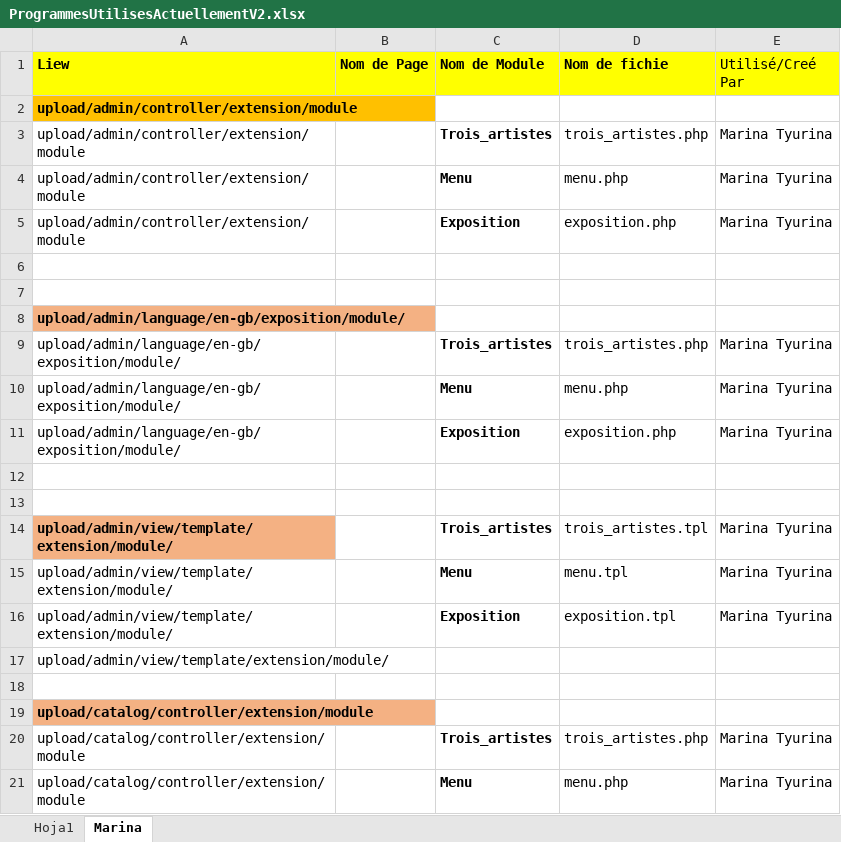
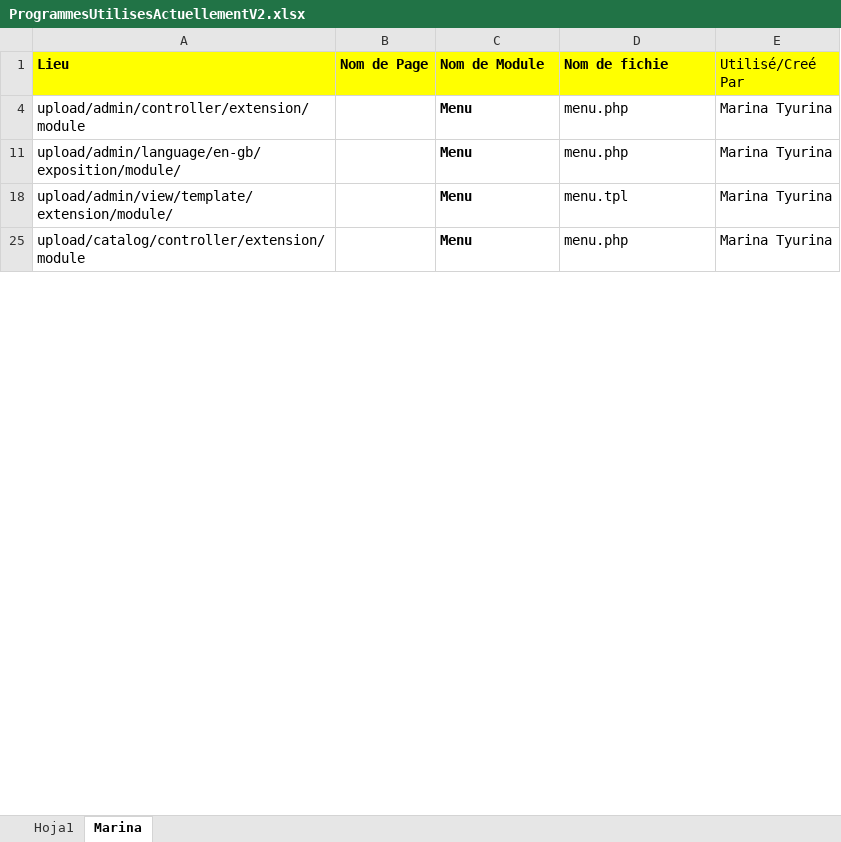
Before and after one commit to Tyurinam/ArtBoutiqueLvovna, an Excel workbook: ProgrammesUtilisesActuellement/ProgrammesUtilisesActuellementV2.xlsx, sheet Marina, drawn as a sheet; only a part is shown; values as stored, in another font and other column widths than the file's, no borders; removed rows and columns are numbered as before the commit, all else as after; the diff covers the shown part only; the diff names each change by its address in the sheet, - before the commit and + after, or states it on an @@ line.

Commit message:
Add files via upload

```diff
--- a/ProgrammesUtilisesActuellement/ProgrammesUtilisesActuellementV2.xlsx (sheet Marina)
+++ b/ProgrammesUtilisesActuellement/ProgrammesUtilisesActuellementV2.xlsx (sheet Marina)
-A1: Liew
+A1: Lieu
@@ row 2 hidden: upload/admin/controller/extension/module @@
@@ row 3 hidden: upload/admin/controller/extension/module |  | Trois_artistes | trois_artistes.php | Marina Tyurina @@
@@ row 5 hidden: upload/admin/controller/extension/module |  | Exposition | exposition.php | Marina Tyurina @@
-row 6: (empty)
-row 7: (empty)
@@ row 8 hidden: upload/admin/language/en-gb/exposition/module/ @@
@@ row 9 hidden: upload/admin/language/en-gb/exposition/module/ |  | Trois_artistes | trois_artistes.php | Marina Tyurina @@
@@ row 11 hidden: upload/admin/language/en-gb/exposition/module/ |  | Exposition | exposition.php | Marina Tyurina @@
-row 12: (empty)
-row 13: (empty)
@@ row 14 hidden: upload/admin/view/template/extension/module/ |  | Trois_artistes | trois_artistes.tpl | Marina Tyurina @@
@@ row 16 hidden: upload/admin/view/template/extension/module/ |  | Exposition | exposition.tpl | Marina Tyurina @@
@@ row 17 hidden: upload/admin/view/template/extension/module/ @@
-row 18: (empty)
@@ row 19 hidden: upload/catalog/controller/extension/module @@
@@ row 20 hidden: upload/catalog/controller/extension/module |  | Trois_artistes | trois_artistes.php | Marina Tyurina @@
```
Also changed, not shown: 19 removed rows, 4 hidden or unhidden rows and 8 edited cells elsewhere in this sheet, hidden cells.
